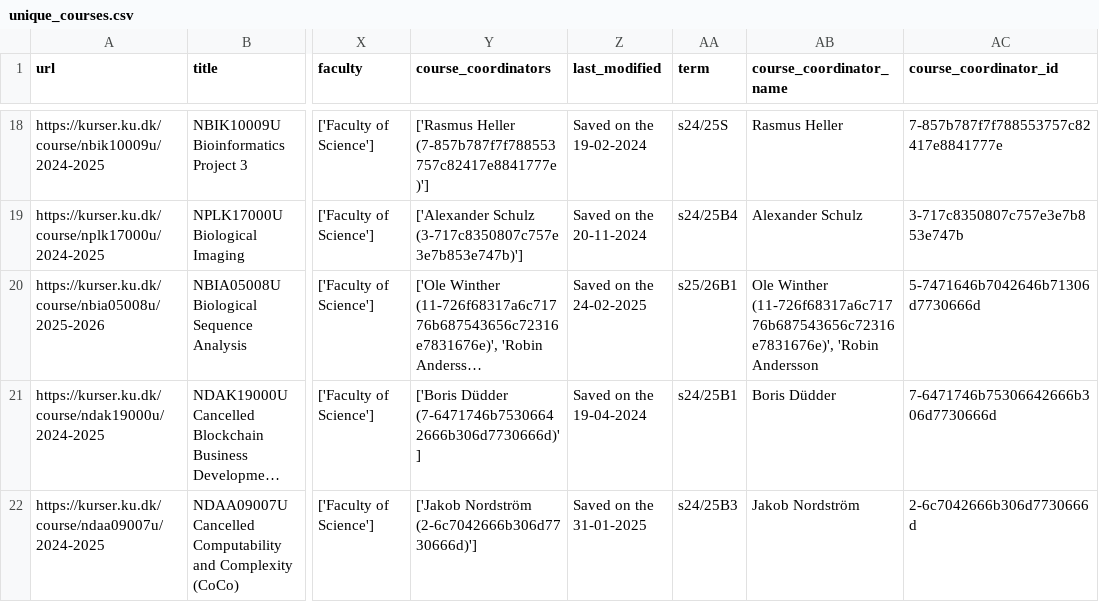
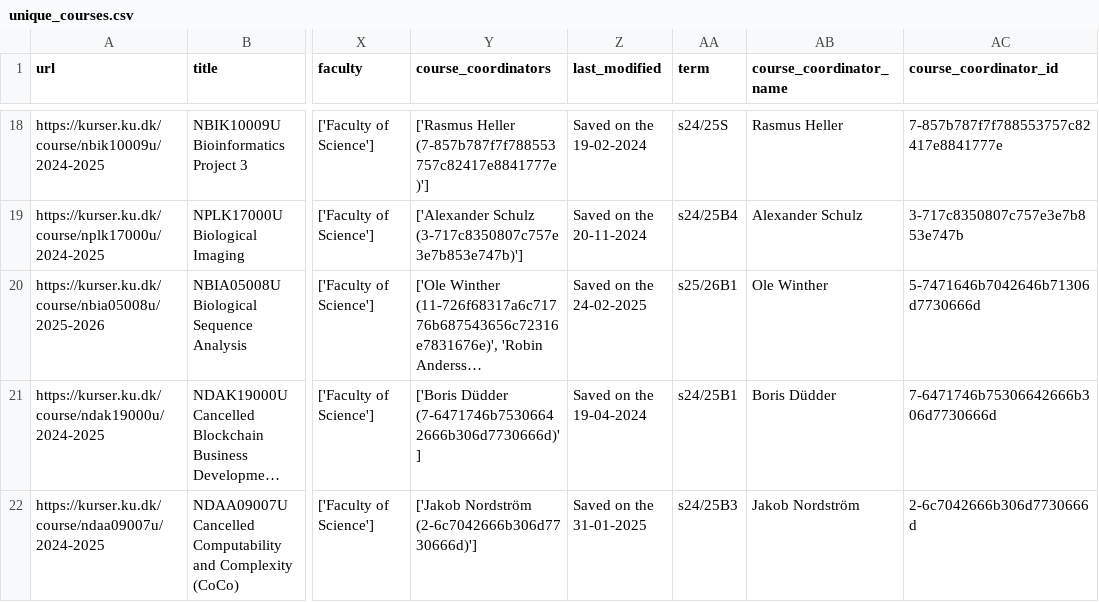
Before and after one commit to Bjorn-Pettersson/KUAPP, a CSV file: app_Combined/data/unique_courses.csv, drawn as a sheet; only a part is shown, gaps mark what is left out; long unchanged cells end in …; the diff covers the shown part only; the diff names each change by its address in the sheet, - before the commit and + after, or states it on an @@ line.

Commit message:
only single course coordinators

```diff
--- a/app_Combined/data/unique_courses.csv
+++ b/app_Combined/data/unique_courses.csv
-AB20 (course_coordinator_name): Ole Winther (11-726f68317a6c71776b687543656c72316e7831676e)', 'Robin Andersson
+AB20 (course_coordinator_name): Ole Winther
```
Also changed, not shown: 4 edited cells elsewhere in this file, 4 other files.
